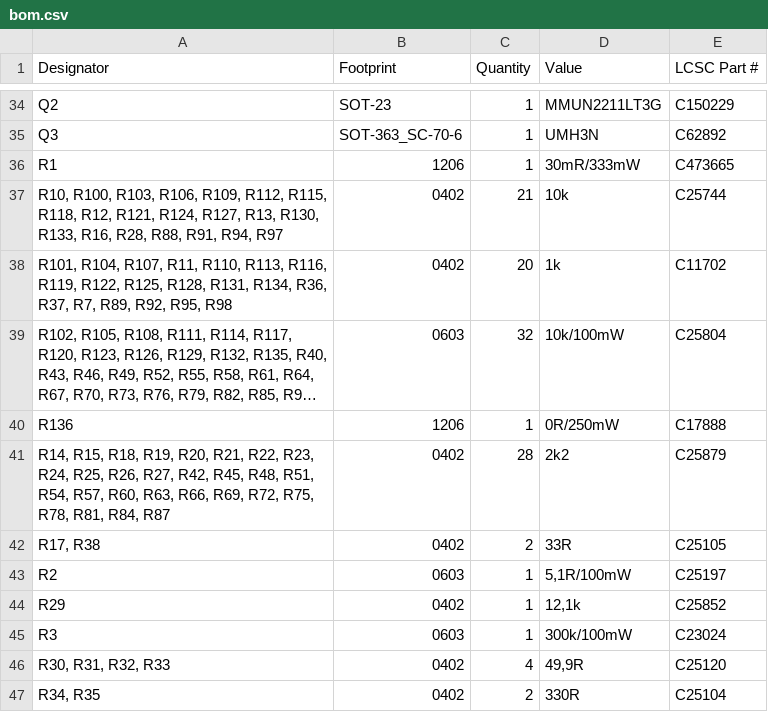
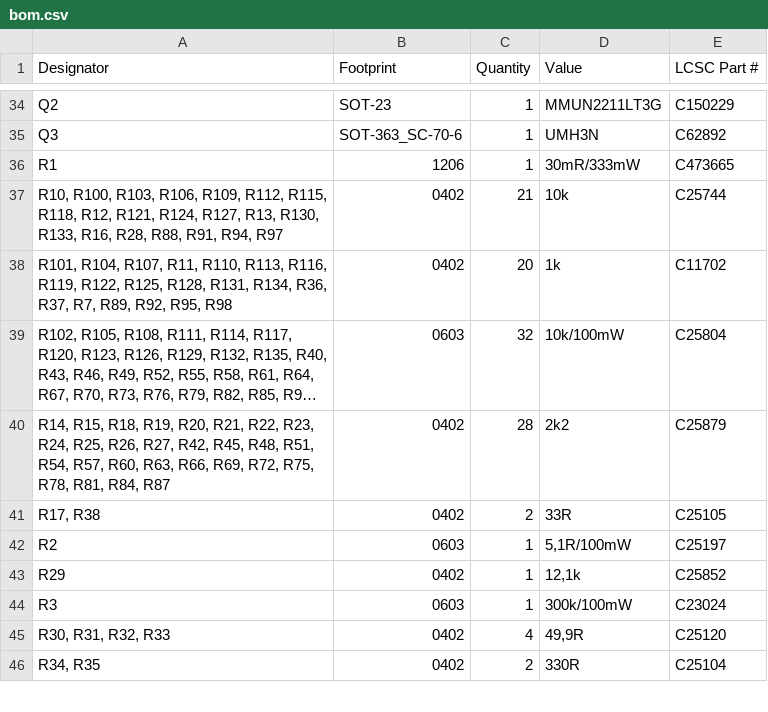
Before and after one commit to thermseekr/esp-24v-16ch, a CSV file: V5/production/bom.csv, drawn as a sheet; only a part is shown, gaps mark what is left out; long unchanged cells end in …; the diff names each change by its address in the sheet, - before the commit and + after, or states it on an @@ line.

```diff
--- a/V5/production/bom.csv
+++ b/V5/production/bom.csv
-row 40: R136 | 1206 | 1 | 0R/250mW | C17888
```
Also changed, not shown: V5/production/designators.csv, V5/production/positions.csv, 11 other files.
